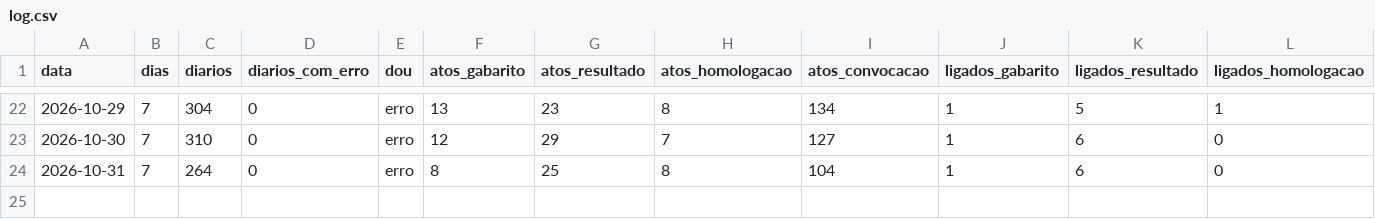
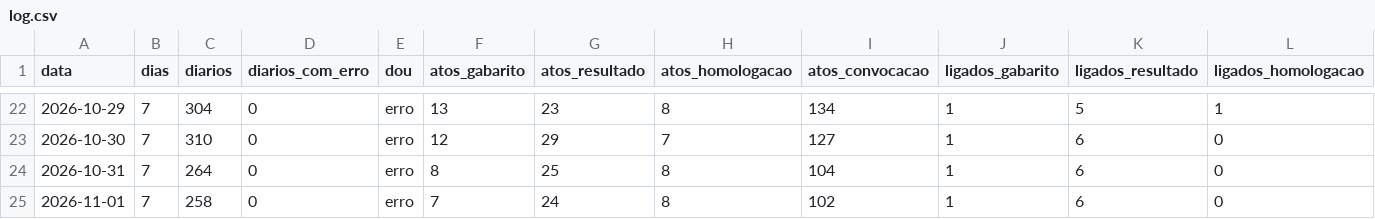
Before and after one commit to willianhonda/concursos-data, a CSV file: shadow/log.csv, drawn as a sheet; only a part is shown, gaps mark what is left out; rows hold the shown columns only; the diff names each change by its address in the sheet, - before the commit and + after, or states it on an @@ line.

```diff
--- a/shadow/log.csv
+++ b/shadow/log.csv
+row 25: 2026-11-01 | 7 | 258 | 0 | erro | 7 | 24 | 8 | 102 | 1 | 6 | 0
```
